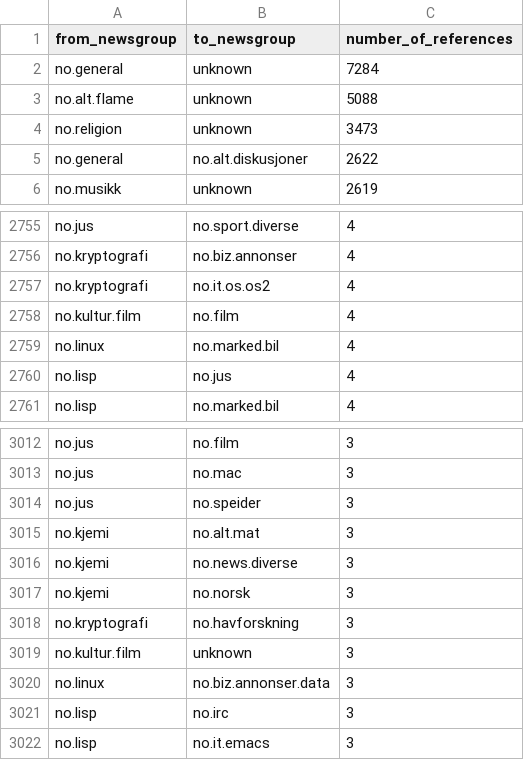
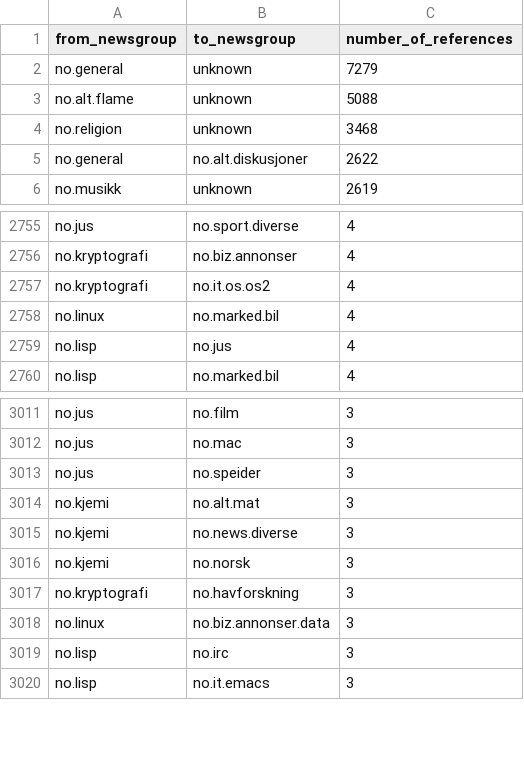
Before and after one commit to NationalLibraryOfNorway/norwegian_usenet, a CSV file: data/output/08_newsgroups_and_user_analysis/newsgroup_referenced_message_counts_ia_date_filtered.csv, drawn as a sheet; only a part is shown, gaps mark what is left out.

```diff
--- a/data/output/08_newsgroups_and_user_analysis/newsgroup_referenced_message_counts_ia_date_filtered.csv
+++ b/data/output/08_newsgroups_and_user_analysis/newsgroup_referenced_message_counts_ia_date_filtered.csv
@@ -1,5 +1,5 @@
 from_newsgroup,to_newsgroup,number_of_references
-no.general,unknown,7284
+no.general,unknown,7279
 no.alt.flame,unknown,5088
-no.religion,unknown,3473
+no.religion,unknown,3468
 no.general,no.alt.diskusjoner,2622
@@ -2757,3 +2757,2 @@ no.kryptografi,no.biz.annonser,4
 no.kryptografi,no.it.os.os2,4
-no.kultur.film,no.film,4
 no.linux,no.marked.bil,4
@@ -3018,3 +3017,2 @@ no.kjemi,no.norsk,3
 no.kryptografi,no.havforskning,3
-no.kultur.film,unknown,3
 no.linux,no.biz.annonser.data,3
```
Also changed, not shown: data/output/08_newsgroups_and_user_analysis/newsgroup_reference_counts_ia_date_filtered.csv, data/output/08_newsgroups_and_user_analysis/newsgroup_reference_counts_nb_and_ia_date_filtered.csv, 8 other files.
